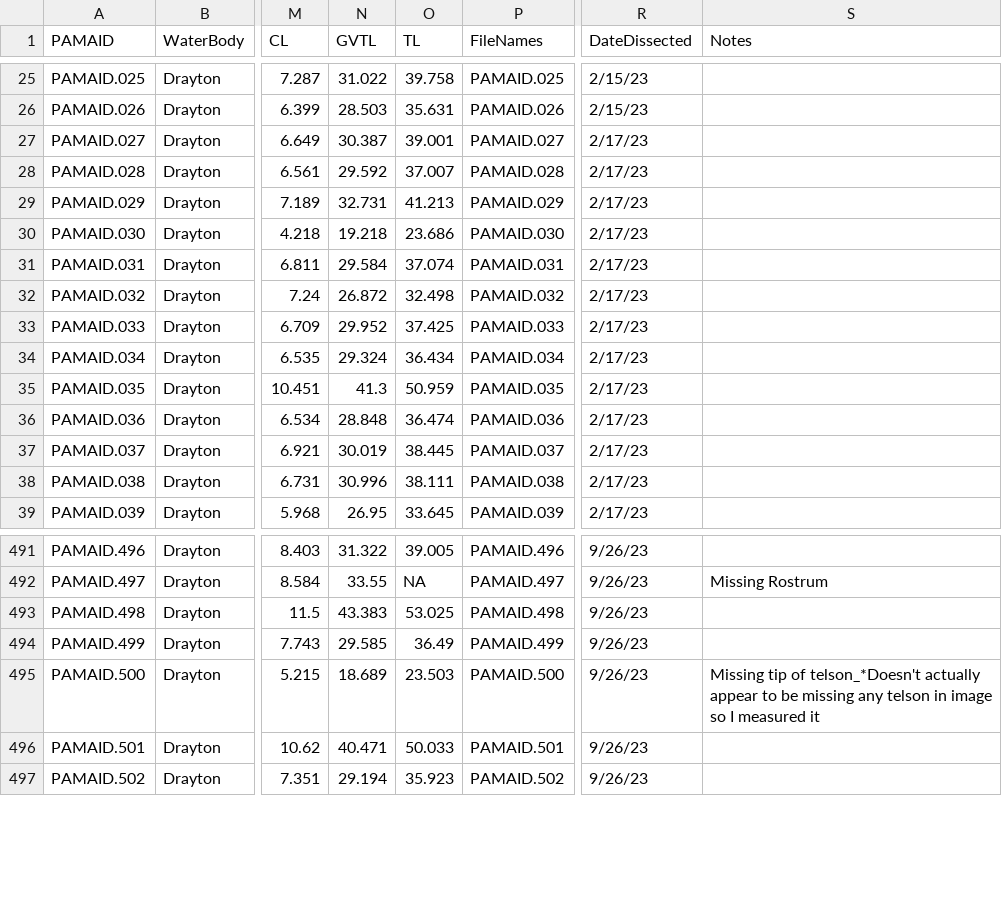
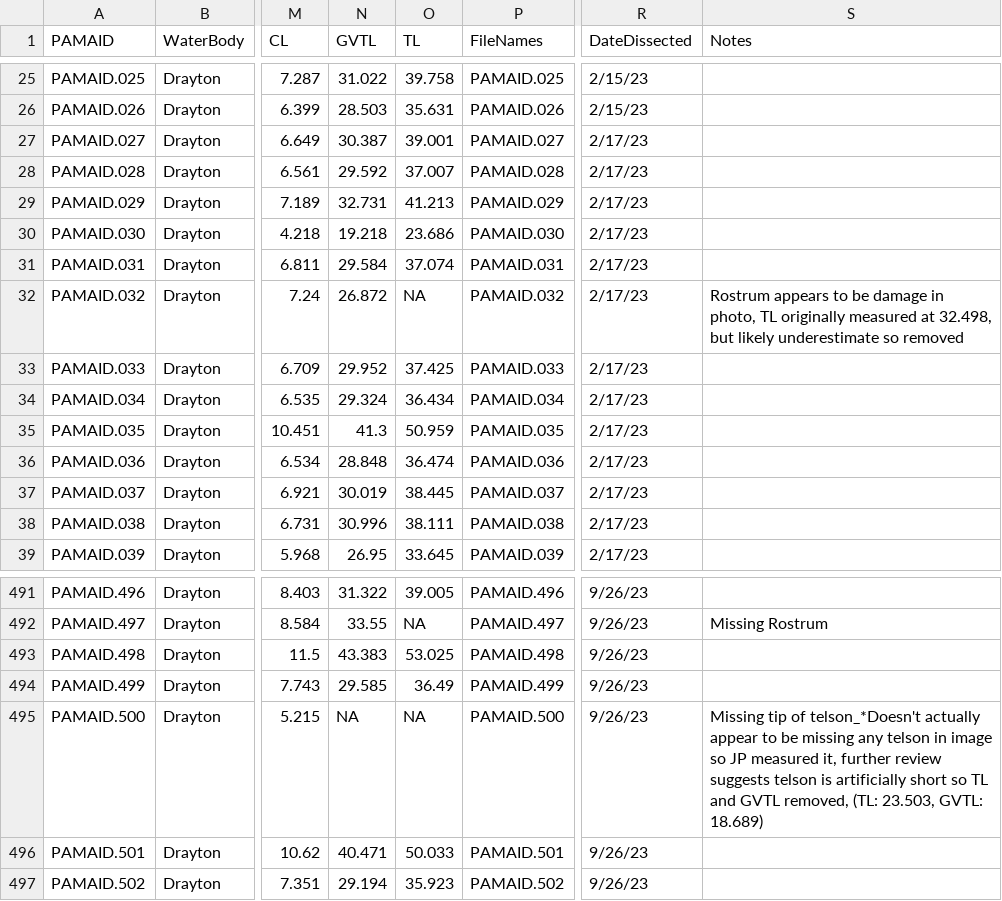
Before and after one commit to egrason/pama, a CSV file: PAMA Specimen Measurements.csv, drawn as a sheet; only a part is shown, gaps mark what is left out; the diff names each change by its address in the sheet, - before the commit and + after, or states it on an @@ line.

Commit message:
Update PAMA Specimen Measurements
PAMA.032 removed TL due to Rostrum damage, and TL and GVTL on 500 due to telson damage

```diff
--- a/PAMA Specimen Measurements.csv
+++ b/PAMA Specimen Measurements.csv
-O32 (TL): 32.498
+O32 (TL): NA
-S32 (Notes): (empty)
+S32 (Notes): Rostrum appears to be damage in photo, TL originally measured at 32.498, but likely underestimate so removed
-N495 (GVTL): 18.689
+N495 (GVTL): NA
-O495 (TL): 23.503
+O495 (TL): NA
-S495 (Notes): …image so I measured it
+S495 (Notes): …image so JP measured it, further review suggests telson is artificially short so TL and GVTL removed, (TL: 23.503, GVTL: 18.689)
```
